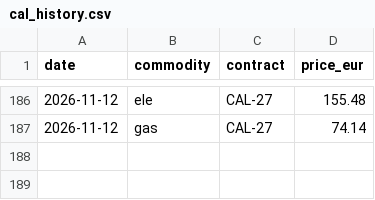
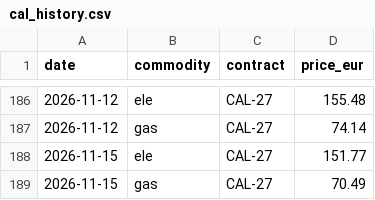
Before and after one commit to RobertChmelar/nepreplacejte, a CSV file: data/cal_history.csv, drawn as a sheet; only a part is shown, gaps mark what is left out.

Commit message:
data: denní aktualizace (2026-11-17)

```diff
--- a/data/cal_history.csv
+++ b/data/cal_history.csv
@@ -187 +187,3 @@ date,commodity,contract,price_eur
 2026-11-12,gas,CAL-27,74.14
+2026-11-15,ele,CAL-27,151.77
+2026-11-15,gas,CAL-27,70.49
```
Also changed, not shown: 1 other file.
